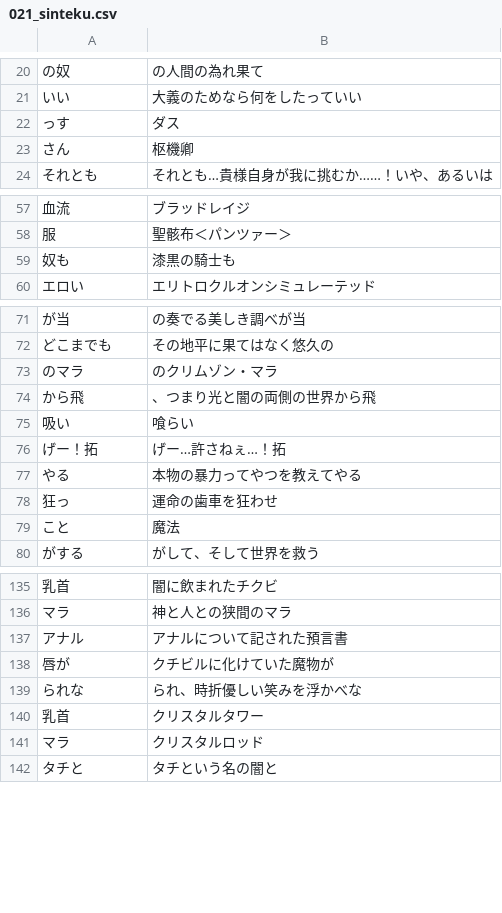
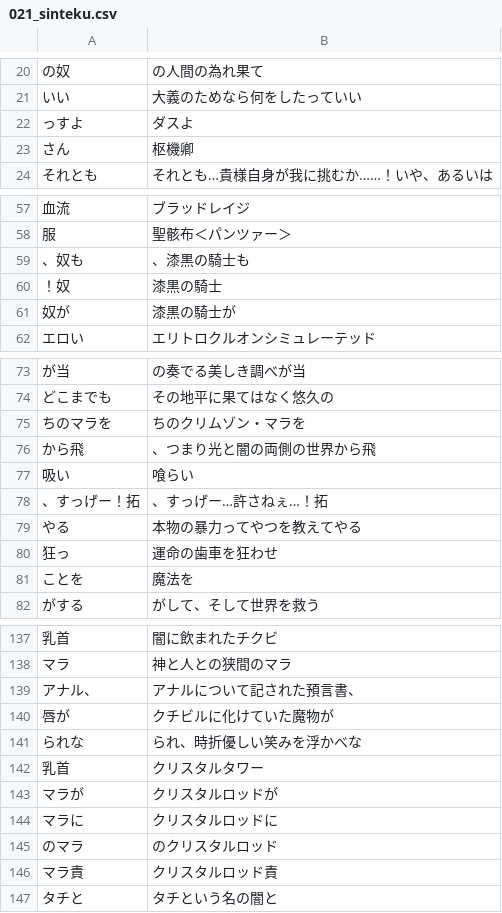
Before and after one commit to CataArt/Umni, a CSV file: 021_sinteku.csv, drawn as a sheet; only a part is shown, gaps mark what is left out; the diff covers the shown part only.

Commit message:
Updates

```diff
--- a/021_sinteku.csv
+++ b/021_sinteku.csv
@@ -21,3 +21,3 @@
 いい,大義のためなら何をしたっていい
-っす,ダス
+っすよ,ダスよ
 さん,枢機卿
@@ -58,3 +58,5 @@
 服,聖骸布＜パンツァー＞
-奴も,漆黒の騎士も
+、奴も,、漆黒の騎士も
+！奴,漆黒の騎士
+奴が,漆黒の騎士が
 エロい,エリトロクルオンシミュレーテッド
@@ -72,9 +74,9 @@
 どこまでも,その地平に果てはなく悠久の
-のマラ,のクリムゾン・マラ
+ちのマラを,ちのクリムゾン・マラを
 から飛,、つまり光と闇の両側の世界から飛
 吸い,喰らい
-げー！拓,げー…許さねぇ…！拓
+、すっげー！拓,、すっげー…許さねぇ…！拓
 やる,本物の暴力ってやつを教えてやる
 狂っ,運命の歯車を狂わせ
-こと,魔法
+ことを,魔法を
 がする,がして、そして世界を救う
@@ -136,3 +138,3 @@
 マラ,神と人との狭間のマラ
-アナル,アナルについて記された預言書
+アナル、,アナルについて記された預言書、
 唇が,クチビルに化けていた魔物が
@@ -140,3 +142,6 @@
 乳首,クリスタルタワー
-マラ,クリスタルロッド
+マラが,クリスタルロッドが
+マラに,クリスタルロッドに
+のマラ,のクリスタルロッド
+マラ責,クリスタルロッド責
 タチと,タチという名の闇と
```
Also changed, not shown: 6 added rows, 6 removed rows and 7 edited cells elsewhere in this file.
